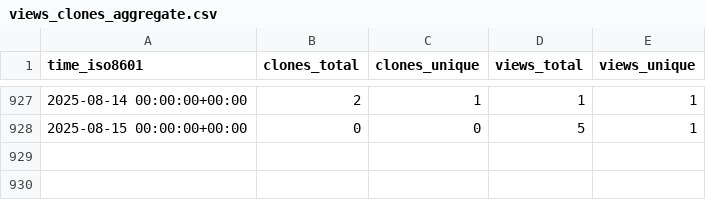
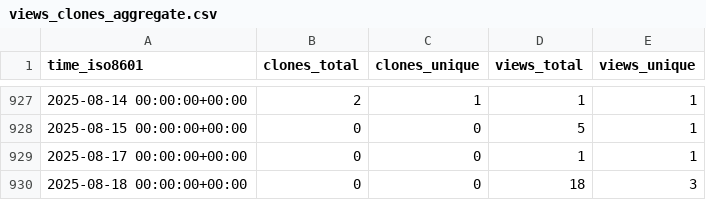
Before and after one commit to jongpie/NebulaQueryAndSearch, a CSV file: jongpie/NebulaQueryAndSearch/ghrs-data/views_clones_aggregate.csv, drawn as a sheet; only a part is shown, gaps mark what is left out; the diff names each change by its address in the sheet, - before the commit and + after, or states it on an @@ line.

```diff
--- a/jongpie/NebulaQueryAndSearch/ghrs-data/views_clones_aggregate.csv
+++ b/jongpie/NebulaQueryAndSearch/ghrs-data/views_clones_aggregate.csv
+row 929: 2025-08-17 00:00:00+00:00 | 0 | 0 | 1 | 1
+row 930: 2025-08-18 00:00:00+00:00 | 0 | 0 | 18 | 3
```
Also changed, not shown: 1 other file.
